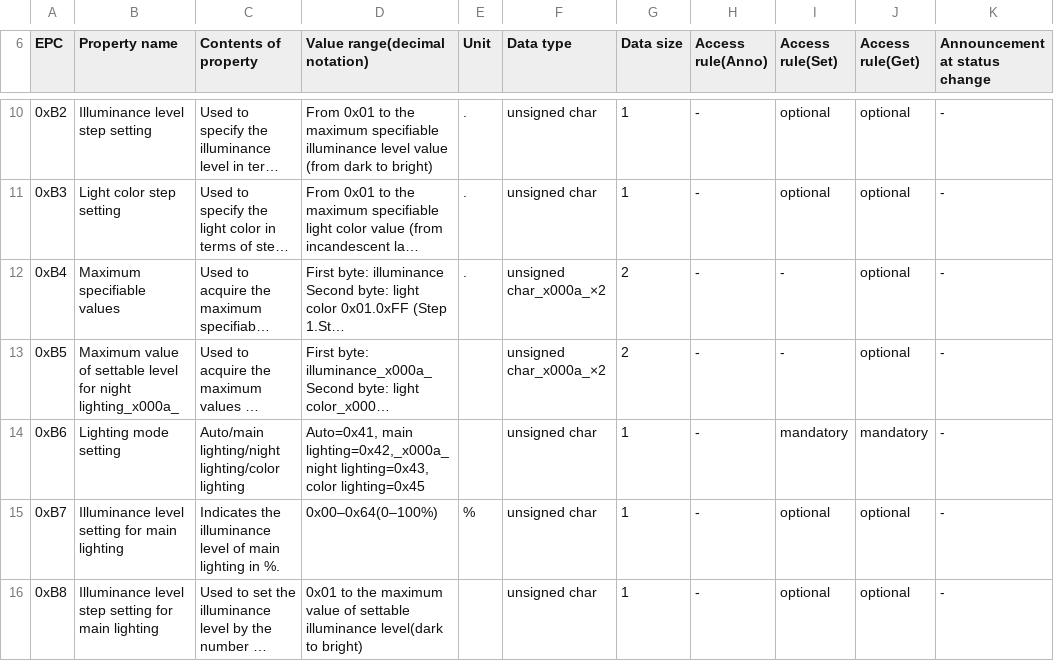
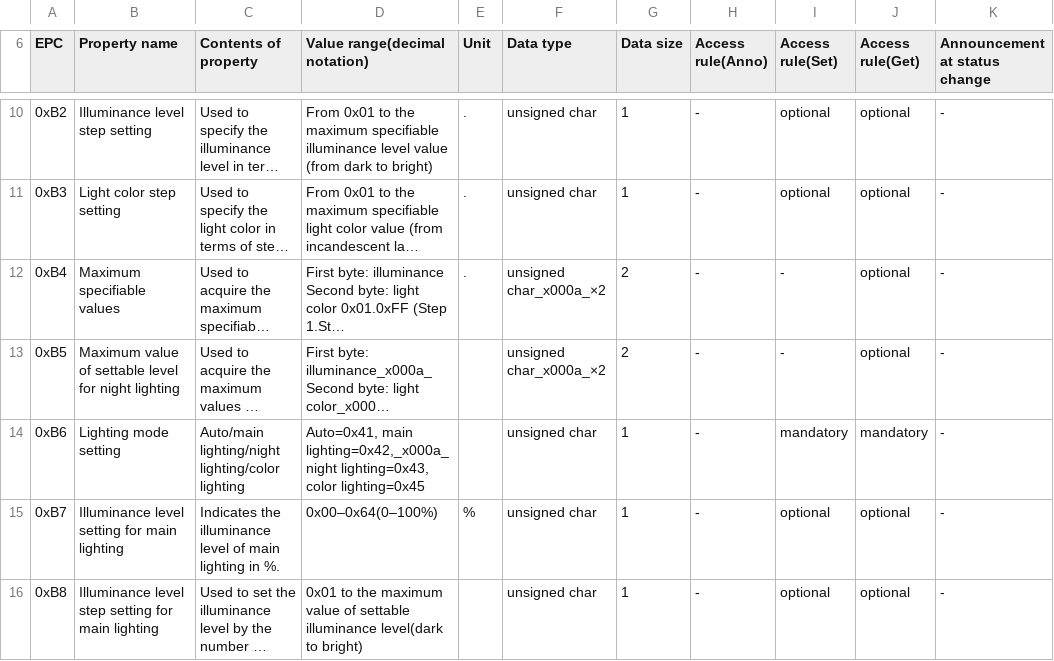
Before and after one commit to SonyCSL/ECHONETLite-ObjectDatabase, a CSV file: data/csv/en/0x0290.csv, drawn as a sheet; only a part is shown, gaps mark what is left out; long unchanged cells end in …; the diff names each change by its address in the sheet, - before the commit and + after, or states it on an @@ line.

```diff
--- a/data/csv/en/0x0290.csv
+++ b/data/csv/en/0x0290.csv
-B13 (Property name): …for night lighting_x000a_
+B13 (Property name): …for night lighting
```
Also changed, not shown: data/csv/en/0x002A.csv, data/csv/en/0x002B.csv, 3 other files.
